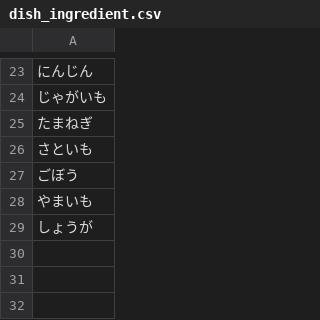
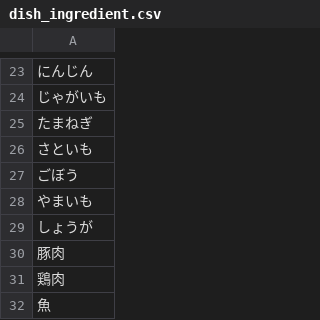
Before and after one commit to shige1128/RAcook, a CSV file: db/dish_ingredient.csv, drawn as a sheet; only a part is shown, gaps mark what is left out; the diff names each change by its address in the sheet, - before the commit and + after, or states it on an @@ line.

```diff
--- a/db/dish_ingredient.csv
+++ b/db/dish_ingredient.csv
+row 30: 豚肉
+row 31: 鶏肉
+row 32: 魚
```
Also changed, not shown: 2 other files.
